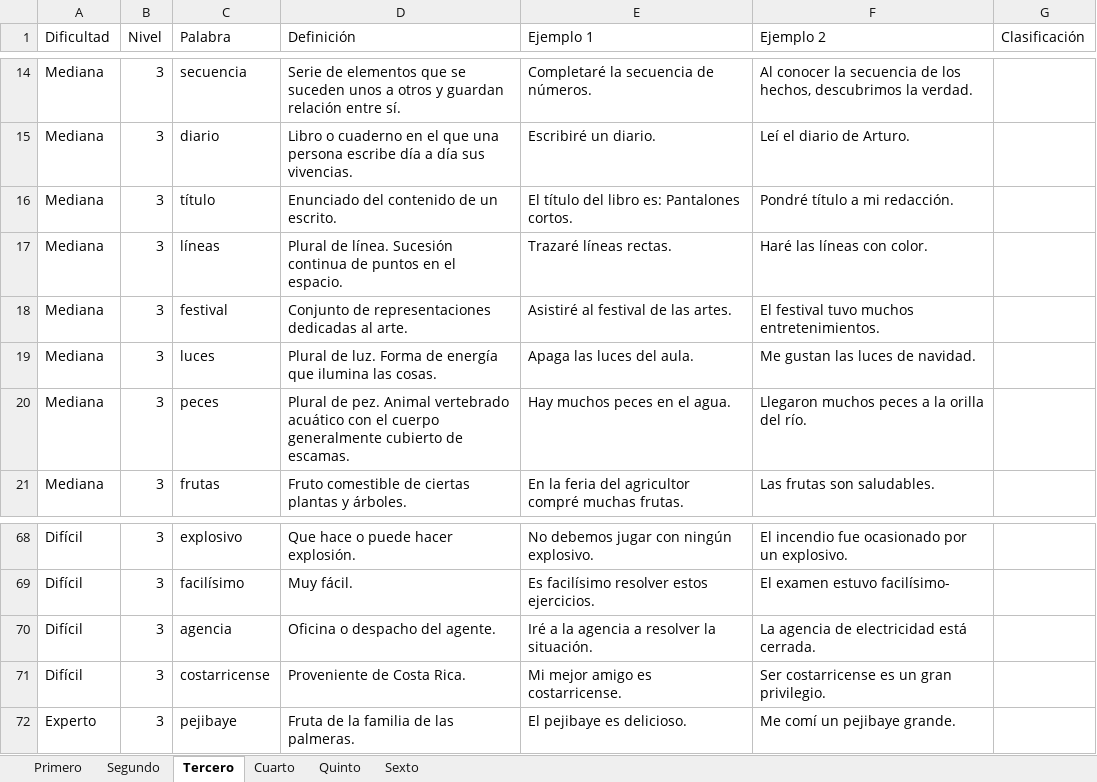
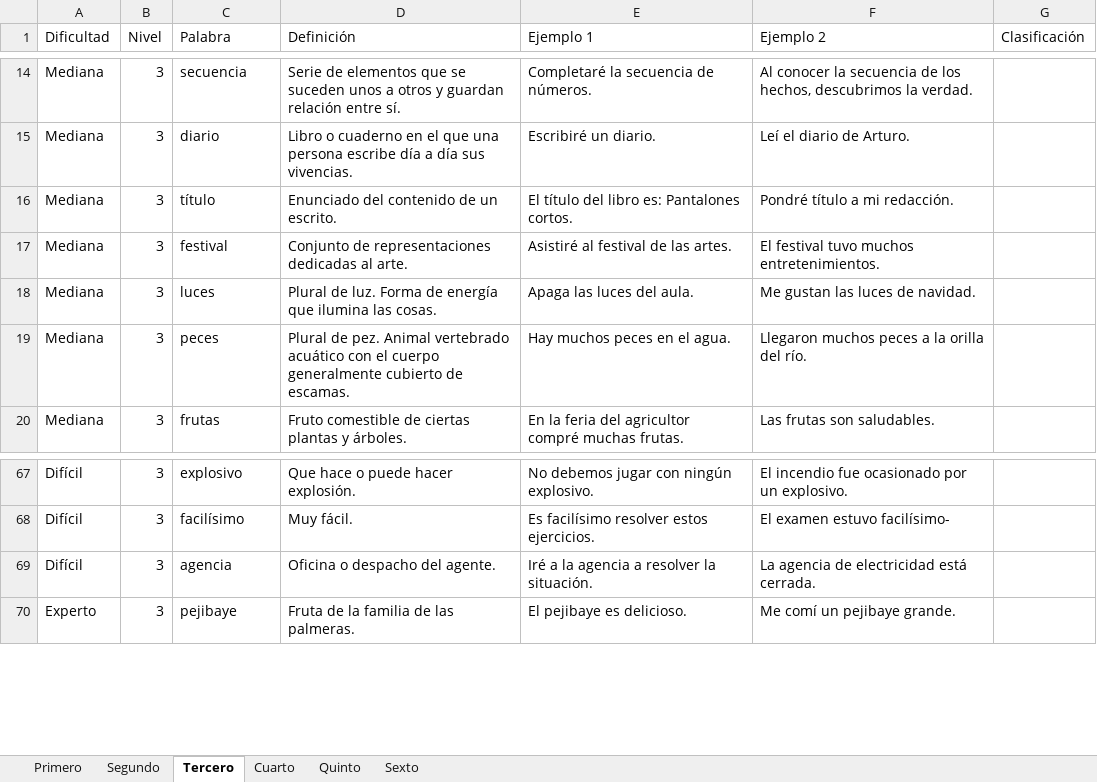
Before and after one commit to jorgerivera/RanaBee, an Excel workbook: assets/ranabc23.xlsx, sheet Tercero, drawn as a sheet; only a part is shown, gaps mark what is left out; values as stored, in another font and other column widths than the file's, no borders; the diff names each change by its address in the sheet, - before the commit and + after, or states it on an @@ line.

```diff
--- a/assets/ranabc23.xlsx (sheet Tercero)
+++ b/assets/ranabc23.xlsx (sheet Tercero)
-row 17: Mediana | 3 | líneas | Plural de línea. Sucesión continua de puntos en el espacio. | Trazaré líneas rectas. | Haré las líneas con color.
-row 71: Difícil | 3 | costarricense | Proveniente de Costa Rica. | Mi mejor amigo es costarricense. | Ser costarricense es un gran privilegio.
```
Also changed, not shown: sheet Quinto, sheet Segundo, sheet Cuarto, 5 other files.
